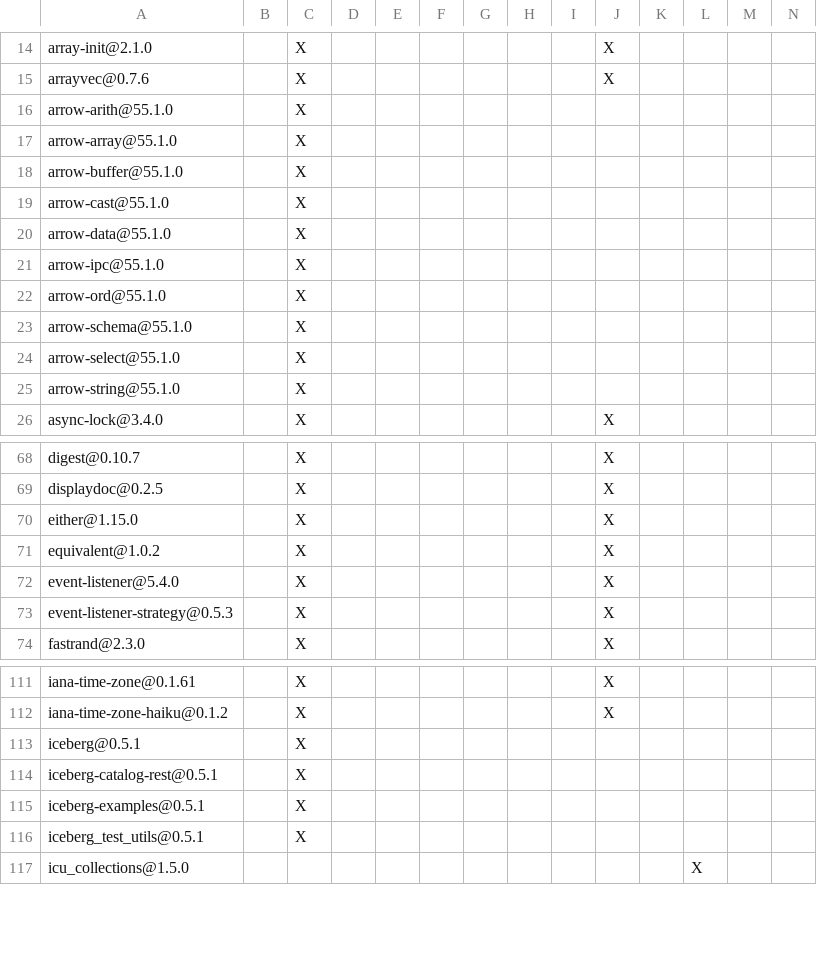
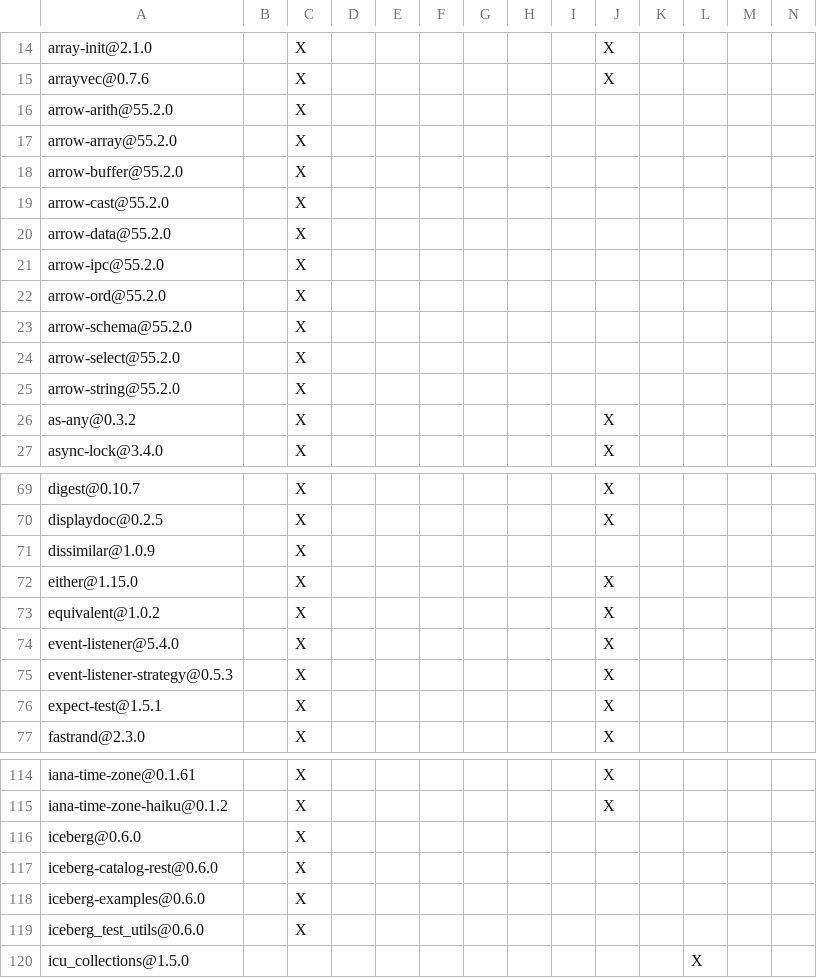
Before and after one commit to apache/iceberg-rust, a TSV file: crates/examples/DEPENDENCIES.rust.tsv, drawn as a sheet; only a part is shown, gaps mark what is left out; the diff covers the shown part only.

Commit message:
Preparing 0.6.0 release (update dep list) (#1525)
## Which issue does this PR close?

- Part of https://github.com/apache/iceberg-rust/issues/1331

## What changes are included in this PR?

## Are these changes tested?


Signed-off-by: Xuanwo <github@xuanwo.io>

```diff
--- a/crates/examples/DEPENDENCIES.rust.tsv
+++ b/crates/examples/DEPENDENCIES.rust.tsv
@@ -15,12 +15,13 @@ array-init@2.1.0		X							X
 arrayvec@0.7.6		X							X				
-arrow-arith@55.1.0		X											
-arrow-array@55.1.0		X											
-arrow-buffer@55.1.0		X											
-arrow-cast@55.1.0		X											
-arrow-data@55.1.0		X											
-arrow-ipc@55.1.0		X											
-arrow-ord@55.1.0		X											
-arrow-schema@55.1.0		X											
-arrow-select@55.1.0		X											
-arrow-string@55.1.0		X											
+arrow-arith@55.2.0		X											
+arrow-array@55.2.0		X											
+arrow-buffer@55.2.0		X											
+arrow-cast@55.2.0		X											
+arrow-data@55.2.0		X											
+arrow-ipc@55.2.0		X											
+arrow-ord@55.2.0		X											
+arrow-schema@55.2.0		X											
+arrow-select@55.2.0		X											
+arrow-string@55.2.0		X											
+as-any@0.3.2		X							X				
 async-lock@3.4.0		X							X				
@@ -69,2 +70,3 @@ digest@0.10.7		X							X
 displaydoc@0.2.5		X							X				
+dissimilar@1.0.9		X											
 either@1.15.0		X							X				
@@ -73,2 +75,3 @@ event-listener@5.4.0		X							X
 event-listener-strategy@0.5.3		X							X				
+expect-test@1.5.1		X							X				
 fastrand@2.3.0		X							X				
@@ -112,6 +115,6 @@ iana-time-zone@0.1.61		X							X
 iana-time-zone-haiku@0.1.2		X							X				
-iceberg@0.5.1		X											
-iceberg-catalog-rest@0.5.1		X											
-iceberg-examples@0.5.1		X											
-iceberg_test_utils@0.5.1		X											
+iceberg@0.6.0		X											
+iceberg-catalog-rest@0.6.0		X											
+iceberg-examples@0.6.0		X											
+iceberg_test_utils@0.6.0		X											
 icu_collections@1.5.0											X		
```
Also changed, not shown: 3 added rows and 8 edited cells elsewhere in this file, crates/iceberg/DEPENDENCIES.rust.tsv, crates/integration_tests/DEPENDENCIES.rust.tsv, 11 other files.
